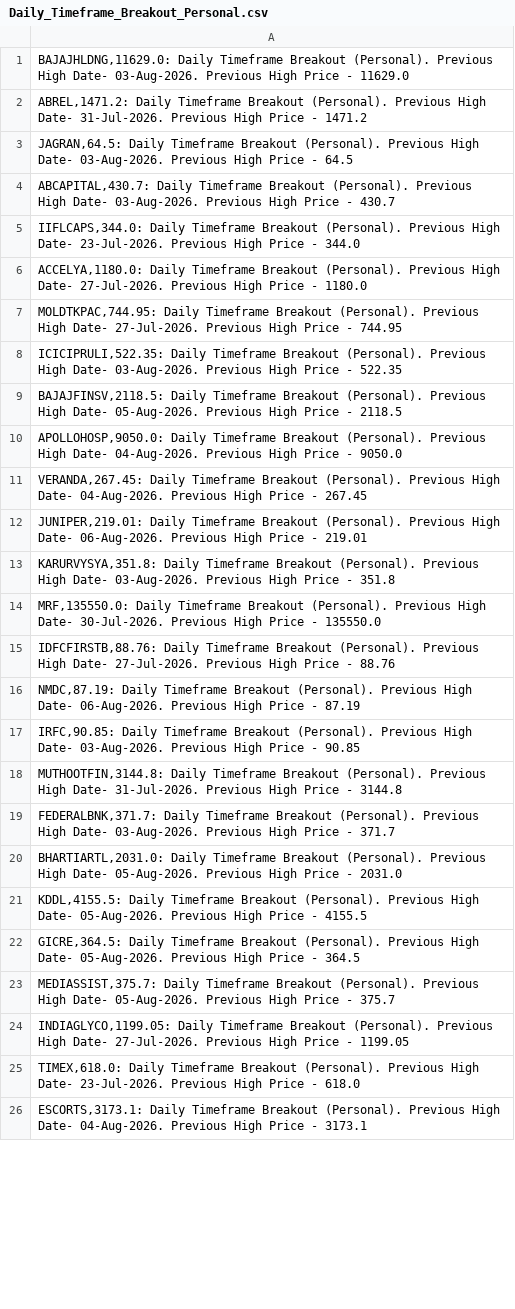
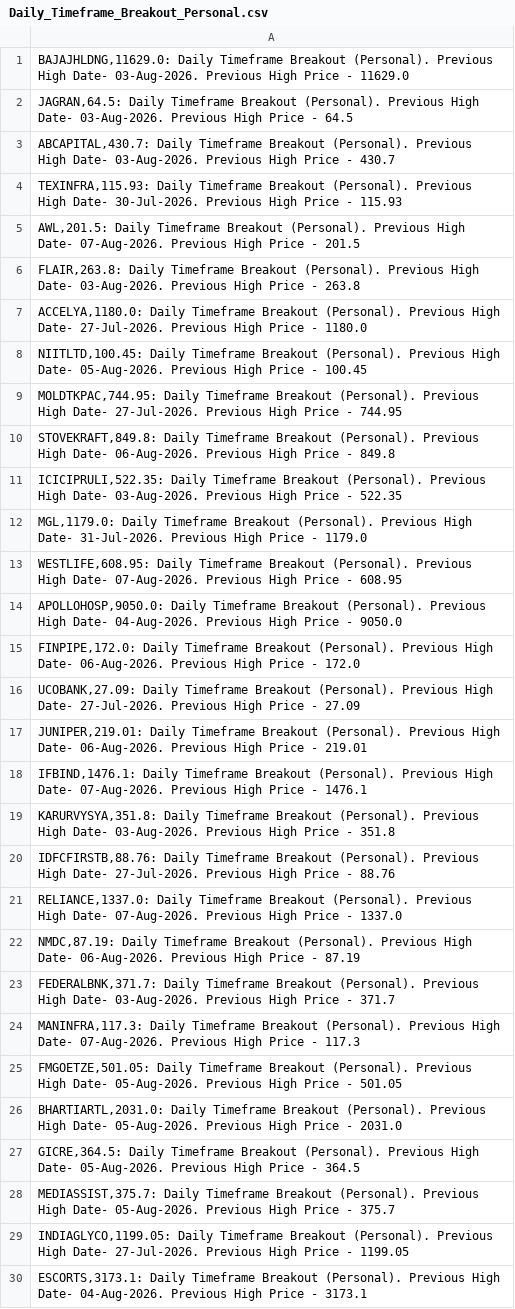
Before and after one commit to vibats/Daily_Notification_Data, a CSV file: Email_Notification_Data/Daily_Timeframe_Breakout_Personal.csv, drawn as a sheet; only a part is shown; the diff covers the shown part only.

```diff
--- a/Email_Notification_Data/Daily_Timeframe_Breakout_Personal.csv
+++ b/Email_Notification_Data/Daily_Timeframe_Breakout_Personal.csv
@@ -1,22 +1,27 @@
 "BAJAJHLDNG,11629.0: Daily Timeframe Breakout (Personal). Previous High Date- 03-Aug-2026. Previous High Price - 11629.0"
-"ABREL,1471.2: Daily Timeframe Breakout (Personal). Previous High Date- 31-Jul-2026. Previous High Price - 1471.2"
 "JAGRAN,64.5: Daily Timeframe Breakout (Personal). Previous High Date- 03-Aug-2026. Previous High Price - 64.5"
 "ABCAPITAL,430.7: Daily Timeframe Breakout (Personal). Previous High Date- 03-Aug-2026. Previous High Price - 430.7"
-"IIFLCAPS,344.0: Daily Timeframe Breakout (Personal). Previous High Date- 23-Jul-2026. Previous High Price - 344.0"
+"TEXINFRA,115.93: Daily Timeframe Breakout (Personal). Previous High Date- 30-Jul-2026. Previous High Price - 115.93"
+"AWL,201.5: Daily Timeframe Breakout (Personal). Previous High Date- 07-Aug-2026. Previous High Price - 201.5"
+"FLAIR,263.8: Daily Timeframe Breakout (Personal). Previous High Date- 03-Aug-2026. Previous High Price - 263.8"
 "ACCELYA,1180.0: Daily Timeframe Breakout (Personal). Previous High Date- 27-Jul-2026. Previous High Price - 1180.0"
+"NIITLTD,100.45: Daily Timeframe Breakout (Personal). Previous High Date- 05-Aug-2026. Previous High Price - 100.45"
 "MOLDTKPAC,744.95: Daily Timeframe Breakout (Personal). Previous High Date- 27-Jul-2026. Previous High Price - 744.95"
+"STOVEKRAFT,849.8: Daily Timeframe Breakout (Personal). Previous High Date- 06-Aug-2026. Previous High Price - 849.8"
 "ICICIPRULI,522.35: Daily Timeframe Breakout (Personal). Previous High Date- 03-Aug-2026. Previous High Price - 522.35"
-"BAJAJFINSV,2118.5: Daily Timeframe Breakout (Personal). Previous High Date- 05-Aug-2026. Previous High Price - 2118.5"
+"MGL,1179.0: Daily Timeframe Breakout (Personal). Previous High Date- 31-Jul-2026. Previous High Price - 1179.0"
+"WESTLIFE,608.95: Daily Timeframe Breakout (Personal). Previous High Date- 07-Aug-2026. Previous High Price - 608.95"
 "APOLLOHOSP,9050.0: Daily Timeframe Breakout (Personal). Previous High Date- 04-Aug-2026. Previous High Price - 9050.0"
-"VERANDA,267.45: Daily Timeframe Breakout (Personal). Previous High Date- 04-Aug-2026. Previous High Price - 267.45"
+"FINPIPE,172.0: Daily Timeframe Breakout (Personal). Previous High Date- 06-Aug-2026. Previous High Price - 172.0"
+"UCOBANK,27.09: Daily Timeframe Breakout (Personal). Previous High Date- 27-Jul-2026. Previous High Price - 27.09"
 "JUNIPER,219.01: Daily Timeframe Breakout (Personal). Previous High Date- 06-Aug-2026. Previous High Price - 219.01"
+"IFBIND,1476.1: Daily Timeframe Breakout (Personal). Previous High Date- 07-Aug-2026. Previous High Price - 1476.1"
 "KARURVYSYA,351.8: Daily Timeframe Breakout (Personal). Previous High Date- 03-Aug-2026. Previous High Price - 351.8"
-"MRF,135550.0: Daily Timeframe Breakout (Personal). Previous High Date- 30-Jul-2026. Previous High Price - 135550.0"
 "IDFCFIRSTB,88.76: Daily Timeframe Breakout (Personal). Previous High Date- 27-Jul-2026. Previous High Price - 88.76"
+"RELIANCE,1337.0: Daily Timeframe Breakout (Personal). Previous High Date- 07-Aug-2026. Previous High Price - 1337.0"
 "NMDC,87.19: Daily Timeframe Breakout (Personal). Previous High Date- 06-Aug-2026. Previous High Price - 87.19"
-"IRFC,90.85: Daily Timeframe Breakout (Personal). Previous High Date- 03-Aug-2026. Previous High Price - 90.85"
-"MUTHOOTFIN,3144.8: Daily Timeframe Breakout (Personal). Previous High Date- 31-Jul-2026. Previous High Price - 3144.8"
 "FEDERALBNK,371.7: Daily Timeframe Breakout (Personal). Previous High Date- 03-Aug-2026. Previous High Price - 371.7"
+"MANINFRA,117.3: Daily Timeframe Breakout (Personal). Previous High Date- 07-Aug-2026. Previous High Price - 117.3"
+"FMGOETZE,501.05: Daily Timeframe Breakout (Personal). Previous High Date- 05-Aug-2026. Previous High Price - 501.05"
 "BHARTIARTL,2031.0: Daily Timeframe Breakout (Personal). Previous High Date- 05-Aug-2026. Previous High Price - 2031.0"
-"KDDL,4155.5: Daily Timeframe Breakout (Personal). Previous High Date- 05-Aug-2026. Previous High Price - 4155.5"
 "GICRE,364.5: Daily Timeframe Breakout (Personal). Previous High Date- 05-Aug-2026. Previous High Price - 364.5"
@@ -24,3 +29,2 @@
 "INDIAGLYCO,1199.05: Daily Timeframe Breakout (Personal). Previous High Date- 27-Jul-2026. Previous High Price - 1199.05"
-"TIMEX,618.0: Daily Timeframe Breakout (Personal). Previous High Date- 23-Jul-2026. Previous High Price - 618.0"
 "ESCORTS,3173.1: Daily Timeframe Breakout (Personal). Previous High Date- 04-Aug-2026. Previous High Price - 3173.1"
```
Also changed, not shown: 14 added rows, 22 removed rows, 4 moved rows and 24 edited cells elsewhere in this file, Email_Notification_Data/Daily_TimeFrame_Horizontal_Support.csv, Email_Notification_Data/Daily_TimeFrame_Horizontal_Support_30_Days.csv, 1 other file.
